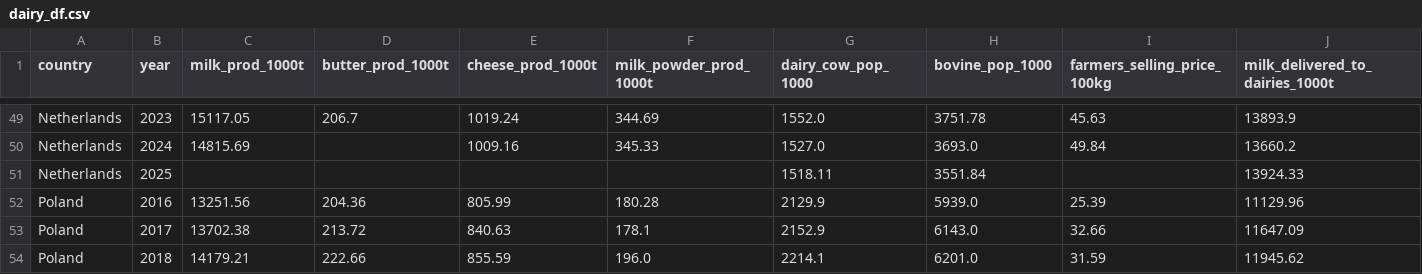
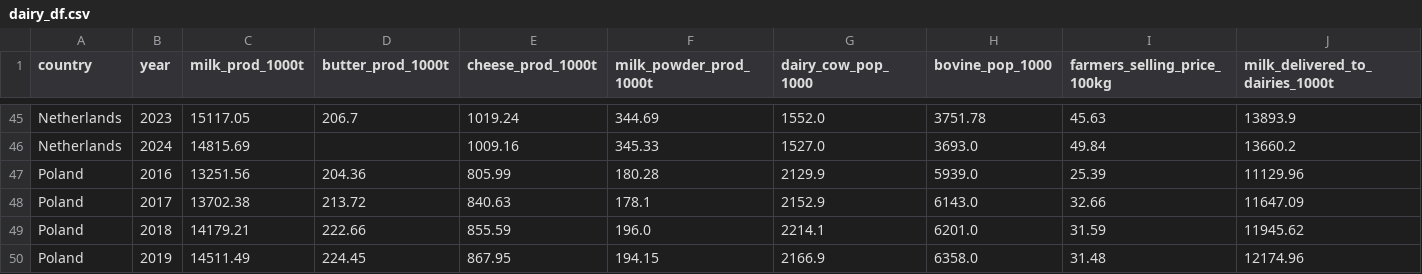
Before and after one commit to alizah-2026006/ca2-dairy-dashboard, a CSV file: data/processed/dairy_df.csv, drawn as a sheet; only a part is shown, gaps mark what is left out; the shorter side is filled out with more unchanged rows; rows hold the shown columns only; the diff covers the shown part only; the diff names each change by its address in the sheet, - before the commit and + after, or states it on an @@ line.

```diff
--- a/data/processed/dairy_df.csv
+++ b/data/processed/dairy_df.csv
-row 51: Netherlands | 2025 |  |  |  |  | 1518.11 | 3551.84 |  | 13924.33
```
Also changed, not shown: 5 removed rows elsewhere in this file, data/processed/df_cap.csv, data/processed/economics_df.csv, 9 other files.
